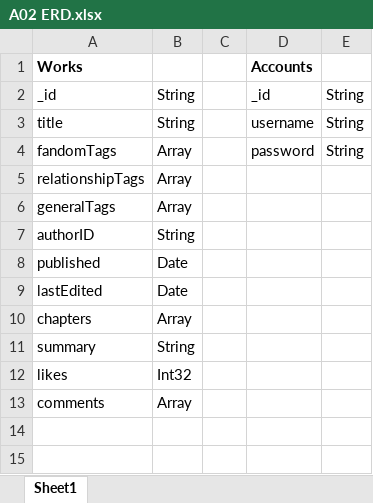
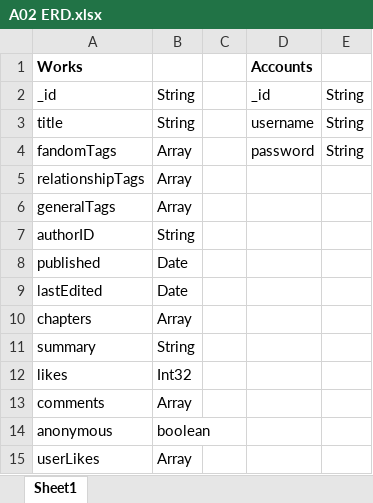
Before and after one commit to EmmaleeRich/AO2, an Excel workbook: docs/A02 ERD.xlsx, sheet Sheet1, drawn as a sheet; values as stored, in another font and other column widths than the file's, no borders; charts and pictures not drawn; the diff names each change by its address in the sheet, - before the commit and + after, or states it on an @@ line.

```diff
--- a/docs/A02 ERD.xlsx (sheet Sheet1)
+++ b/docs/A02 ERD.xlsx (sheet Sheet1)
+row 14: anonymous | boolean
+row 15: userLikes | Array
```
Also changed, not shown: charts or pictures, 10 other files.
